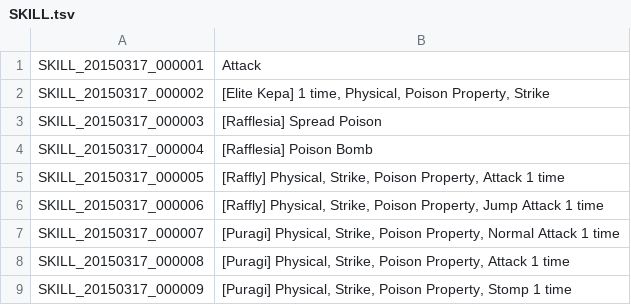
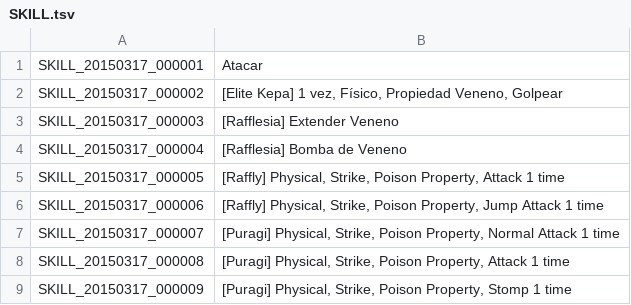
Before and after one commit to dhanict/Spanish-Translation, a TSV file: SKILL.tsv, drawn as a sheet; only a part is shown.

Commit message:
Update SKILL.tsv

```diff
--- a/SKILL.tsv
+++ b/SKILL.tsv
@@ -1,5 +1,5 @@
-SKILL_20150317_000001	Attack
-SKILL_20150317_000002	[Elite Kepa] 1 time, Physical, Poison Property, Strike
-SKILL_20150317_000003	[Rafflesia] Spread Poison
-SKILL_20150317_000004	[Rafflesia] Poison Bomb
+SKILL_20150317_000001	Atacar
+SKILL_20150317_000002	[Elite Kepa] 1 vez, Físico, Propiedad Veneno, Golpear
+SKILL_20150317_000003	[Rafflesia] Extender Veneno
+SKILL_20150317_000004	[Rafflesia] Bomba de Veneno
 SKILL_20150317_000005	[Raffly] Physical, Strike, Poison Property, Attack 1 time
```
